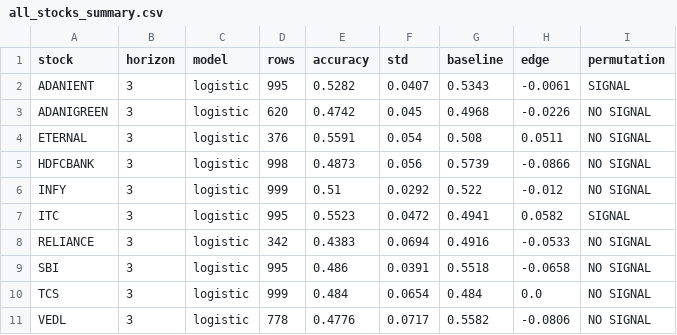
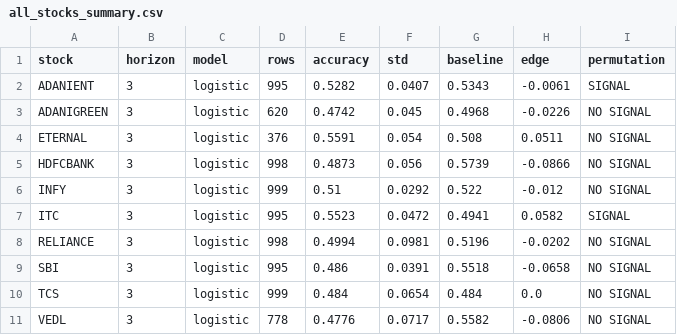
Before and after one commit to vedantdesai0765/Stock-Market-Predictor, a CSV file: reports/all_stocks_summary.csv, drawn as a sheet.

```diff
--- a/reports/all_stocks_summary.csv
+++ b/reports/all_stocks_summary.csv
@@ -7,3 +7,3 @@ INFY,3,logistic,999,0.51,0.0292,0.522,-0.012,NO SIGNAL
 ITC,3,logistic,995,0.5523,0.0472,0.4941,0.0582,SIGNAL
-RELIANCE,3,logistic,342,0.4383,0.0694,0.4916,-0.0533,NO SIGNAL
+RELIANCE,3,logistic,998,0.4994,0.0981,0.5196,-0.0202,NO SIGNAL
 SBI,3,logistic,995,0.486,0.0391,0.5518,-0.0658,NO SIGNAL
```
Also changed, not shown: models/RELIANCE/coverage_curve.csv, 11 other files.
